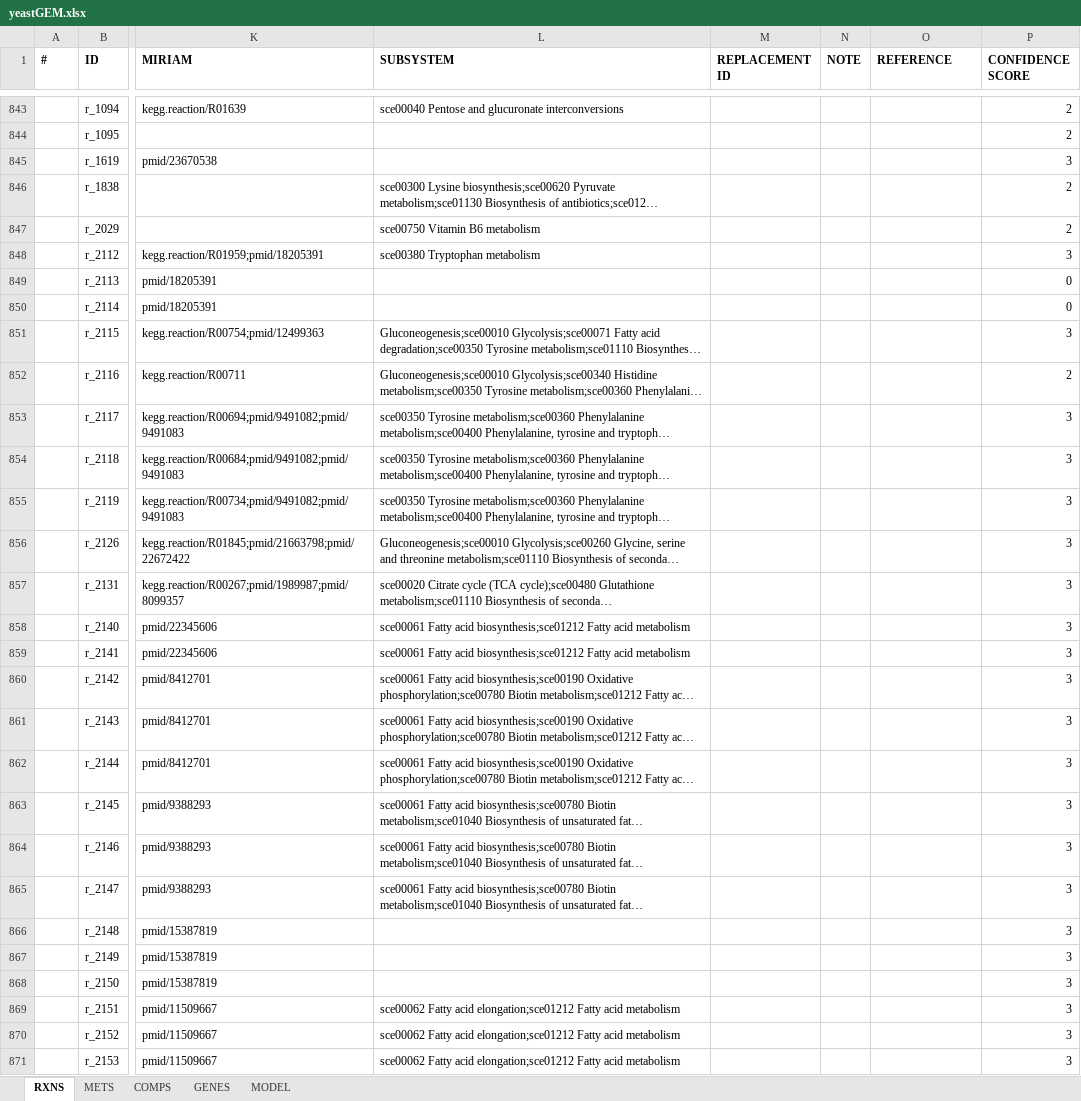
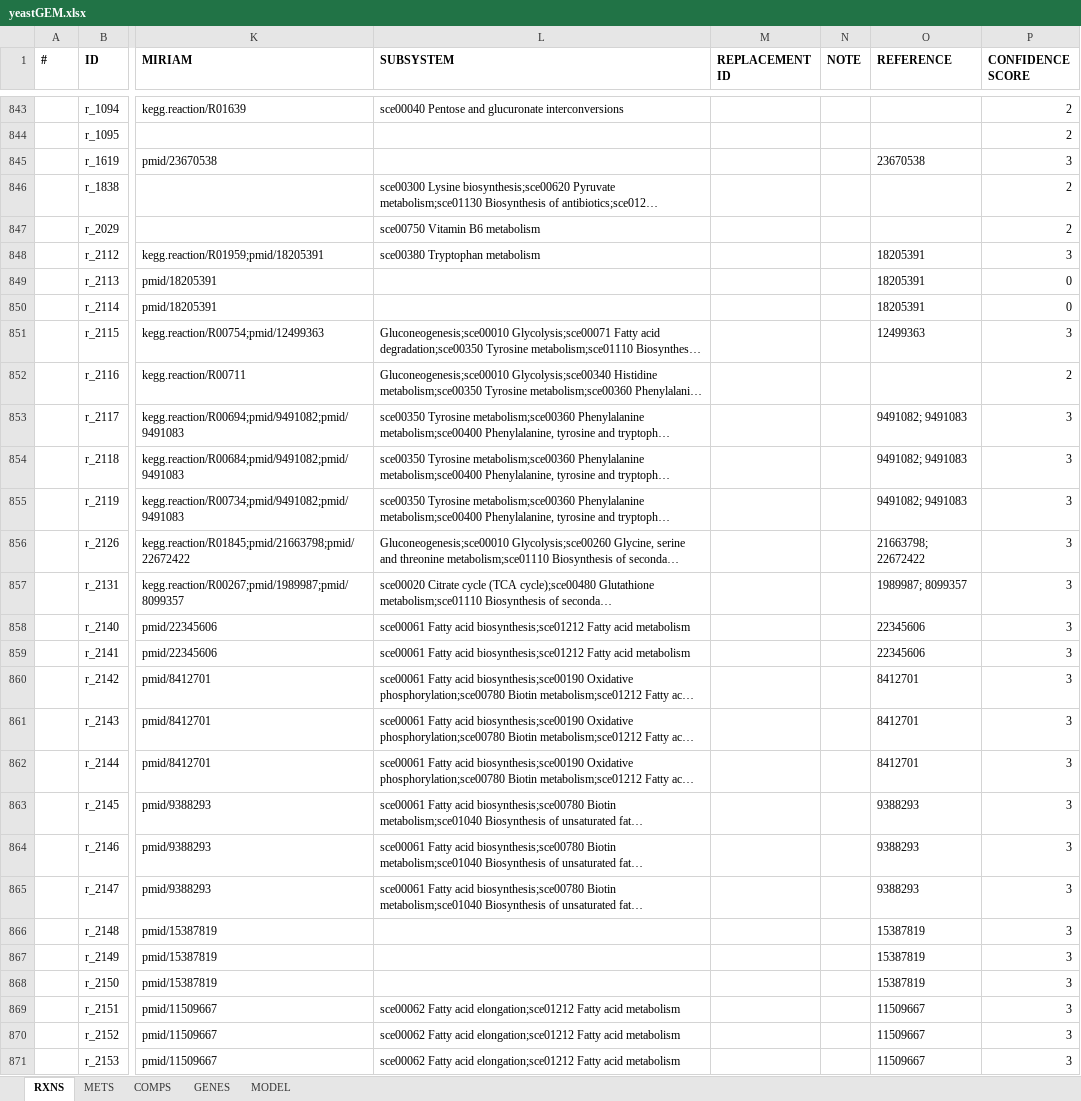
Before and after one commit to weilandtd/yeast-GEM, an Excel workbook: ModelFiles/xlsx/yeastGEM.xlsx, sheet RXNS, drawn as a sheet; only a part is shown, gaps mark what is left out; long unchanged cells end in …; values as stored, in another font and other column widths than the file's, no borders; the diff covers the shown part only; the diff names each change by its address in the sheet, - before the commit and + after, or states it on an @@ line.

```diff
--- a/ModelFiles/xlsx/yeastGEM.xlsx (sheet RXNS)
+++ b/ModelFiles/xlsx/yeastGEM.xlsx (sheet RXNS)
-O845 (REFERENCE): (empty)
+O845 (REFERENCE): 23670538
-O848:O850 (REFERENCE): (empty)
+O848:O850 (REFERENCE): 18205391
-O851 (REFERENCE): (empty)
+O851 (REFERENCE): 12499363
-O853:O855 (REFERENCE): (empty)
+O853:O855 (REFERENCE): 9491082; 9491083
-O856 (REFERENCE): (empty)
+O856 (REFERENCE): 21663798; 22672422
-O857 (REFERENCE): (empty)
+O857 (REFERENCE): 1989987; 8099357
-O858:O859 (REFERENCE): (empty)
+O858:O859 (REFERENCE): 22345606
-O860:O862 (REFERENCE): (empty)
+O860:O862 (REFERENCE): 8412701
-O863:O865 (REFERENCE): (empty)
+O863:O865 (REFERENCE): 9388293
-O866:O868 (REFERENCE): (empty)
+O866:O868 (REFERENCE): 15387819
-O869:O871 (REFERENCE): (empty)
+O869:O871 (REFERENCE): 11509667
```
Also changed, not shown: 1944 edited cells elsewhere in this sheet, sheet MODEL, 5 other files.
